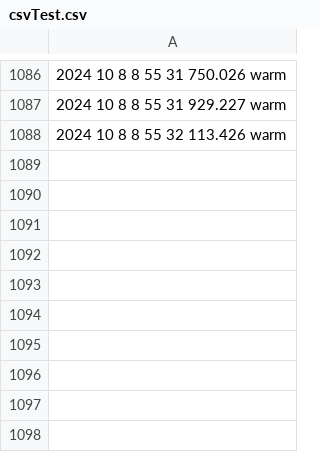
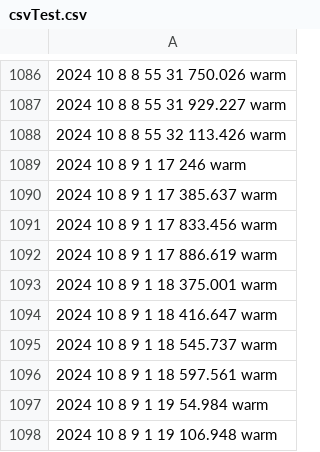
Before and after one commit to kerianVaraine/kopiWinds, a CSV file: csvTest.csv, drawn as a sheet; only a part is shown, gaps mark what is left out; the diff names each change by its address in the sheet, - before the commit and + after, or states it on an @@ line.

Commit message:
hourly Commit

```diff
--- a/csvTest.csv
+++ b/csvTest.csv
+row 1089: 2024 10 8 9 1 17 246 warm
+row 1090: 2024 10 8 9 1 17 385.637 warm
+row 1091: 2024 10 8 9 1 17 833.456 warm
+row 1092: 2024 10 8 9 1 17 886.619 warm
+row 1093: 2024 10 8 9 1 18 375.001 warm
+row 1094: 2024 10 8 9 1 18 416.647 warm
+row 1095: 2024 10 8 9 1 18 545.737 warm
+row 1096: 2024 10 8 9 1 18 597.561 warm
+row 1097: 2024 10 8 9 1 19 54.984 warm
+row 1098: 2024 10 8 9 1 19 106.948 warm
```
